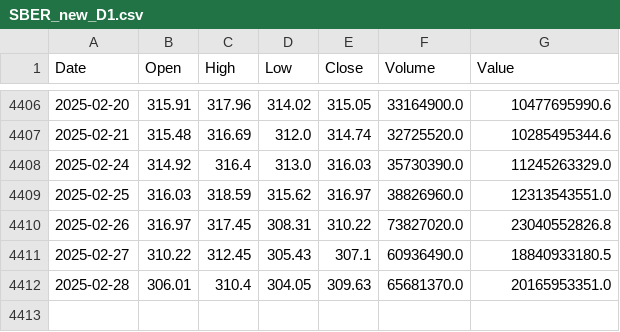
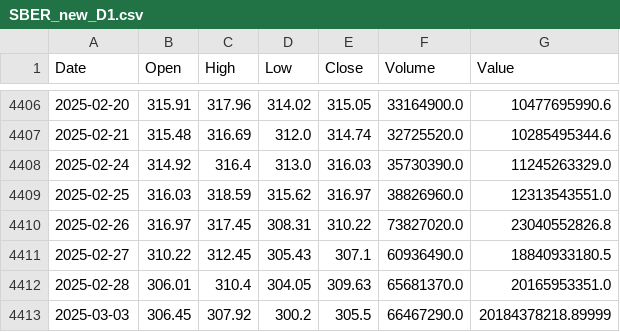
Before and after one commit to Denis91530/AI_2, a CSV file: csv_export/SBER_new_D1.csv, drawn as a sheet; only a part is shown, gaps mark what is left out.

Commit message:
Добавление новых значений

```diff
--- a/csv_export/SBER_new_D1.csv
+++ b/csv_export/SBER_new_D1.csv
@@ -4412 +4412,2 @@ Date,Open,High,Low,Close,Volume,Value
 2025-02-28,306.01,310.4,304.05,309.63,65681370.0,20165953351.0
+2025-03-03,306.45,307.92,300.2,305.5,66467290.0,20184378218.89999
```
